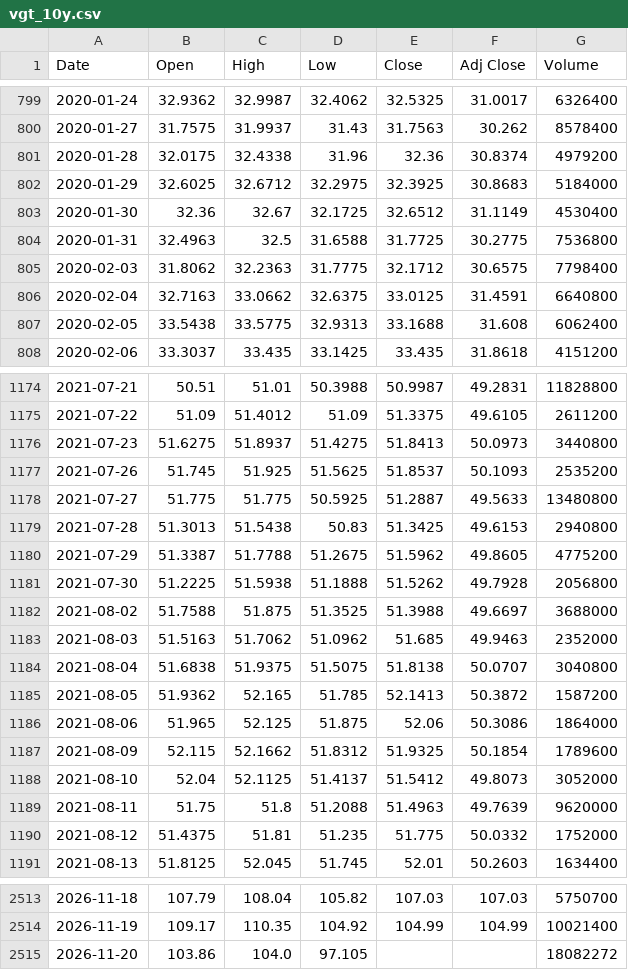
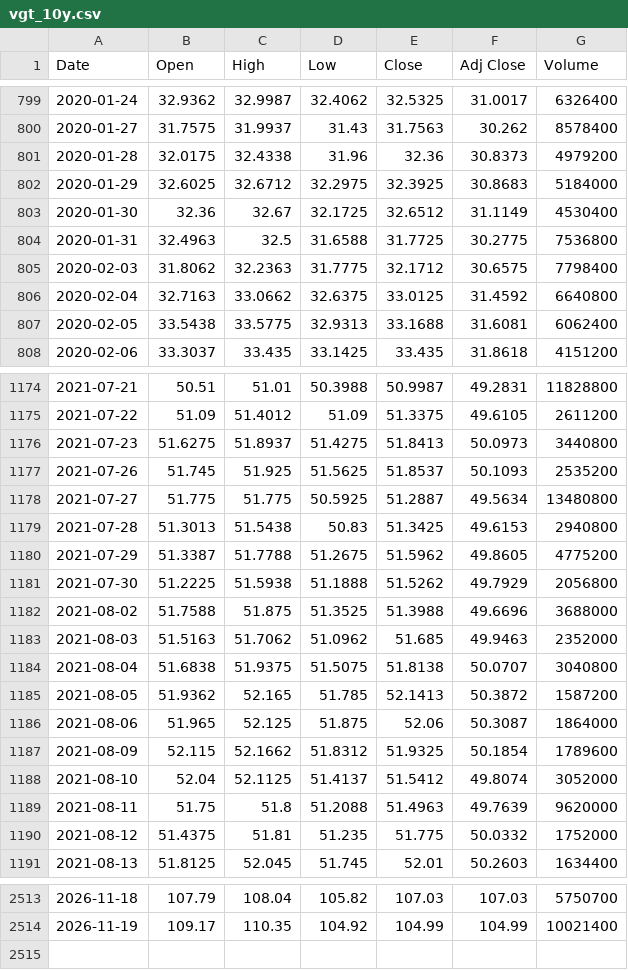
Before and after one commit to anandtpatel/GLD-data, a CSV file: vgt/vgt_10y.csv, drawn as a sheet; only a part is shown, gaps mark what is left out; the diff covers the shown part only.

Commit message:
GLD + VGT data 2026-11-21

```diff
--- a/vgt/vgt_10y.csv
+++ b/vgt/vgt_10y.csv
@@ -800,3 +800,3 @@ Date,Open,High,Low,Close,Adj Close,Volume
 2020-01-27,31.7575,31.9937,31.43,31.7563,30.262,8578400
-2020-01-28,32.0175,32.4338,31.96,32.36,30.8374,4979200
+2020-01-28,32.0175,32.4338,31.96,32.36,30.8373,4979200
 2020-01-29,32.6025,32.6712,32.2975,32.3925,30.8683,5184000
@@ -805,4 +805,4 @@ Date,Open,High,Low,Close,Adj Close,Volume
 2020-02-03,31.8062,32.2363,31.7775,32.1712,30.6575,7798400
-2020-02-04,32.7163,33.0662,32.6375,33.0125,31.4591,6640800
-2020-02-05,33.5438,33.5775,32.9313,33.1688,31.608,6062400
+2020-02-04,32.7163,33.0662,32.6375,33.0125,31.4592,6640800
+2020-02-05,33.5438,33.5775,32.9313,33.1688,31.6081,6062400
 2020-02-06,33.3037,33.435,33.1425,33.435,31.8618,4151200
@@ -1177,7 +1177,7 @@ Date,Open,High,Low,Close,Adj Close,Volume
 2021-07-26,51.745,51.925,51.5625,51.8537,50.1093,2535200
-2021-07-27,51.775,51.775,50.5925,51.2887,49.5633,13480800
+2021-07-27,51.775,51.775,50.5925,51.2887,49.5634,13480800
 2021-07-28,51.3013,51.5438,50.83,51.3425,49.6153,2940800
 2021-07-29,51.3387,51.7788,51.2675,51.5962,49.8605,4775200
-2021-07-30,51.2225,51.5938,51.1888,51.5262,49.7928,2056800
-2021-08-02,51.7588,51.875,51.3525,51.3988,49.6697,3688000
+2021-07-30,51.2225,51.5938,51.1888,51.5262,49.7929,2056800
+2021-08-02,51.7588,51.875,51.3525,51.3988,49.6696,3688000
 2021-08-03,51.5163,51.7062,51.0962,51.685,49.9463,2352000
@@ -1185,5 +1185,5 @@ Date,Open,High,Low,Close,Adj Close,Volume
 2021-08-05,51.9362,52.165,51.785,52.1413,50.3872,1587200
-2021-08-06,51.965,52.125,51.875,52.06,50.3086,1864000
+2021-08-06,51.965,52.125,51.875,52.06,50.3087,1864000
 2021-08-09,52.115,52.1662,51.8312,51.9325,50.1854,1789600
-2021-08-10,52.04,52.1125,51.4137,51.5412,49.8073,3052000
+2021-08-10,52.04,52.1125,51.4137,51.5412,49.8074,3052000
 2021-08-11,51.75,51.8,51.2088,51.4963,49.7639,9620000
@@ -2514,2 +2514 @@ Date,Open,High,Low,Close,Adj Close,Volume
 2026-11-19,109.17,110.35,104.92,104.99,104.99,10021400
-2026-11-20,103.86,104.0,97.105,,,18082272
```
Also changed, not shown: 105 edited cells elsewhere in this file, data/fed_odds.csv, 3 other files.
